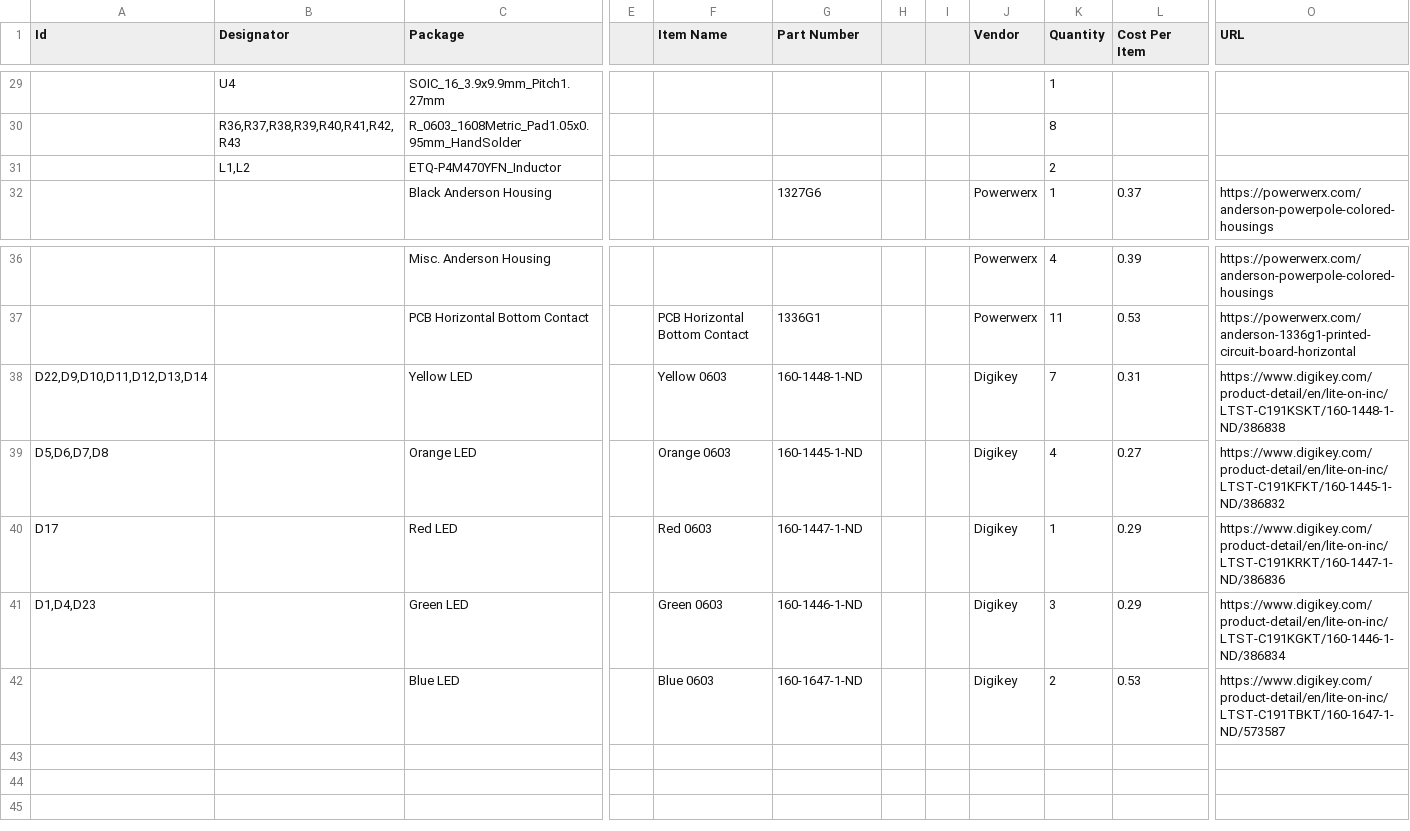
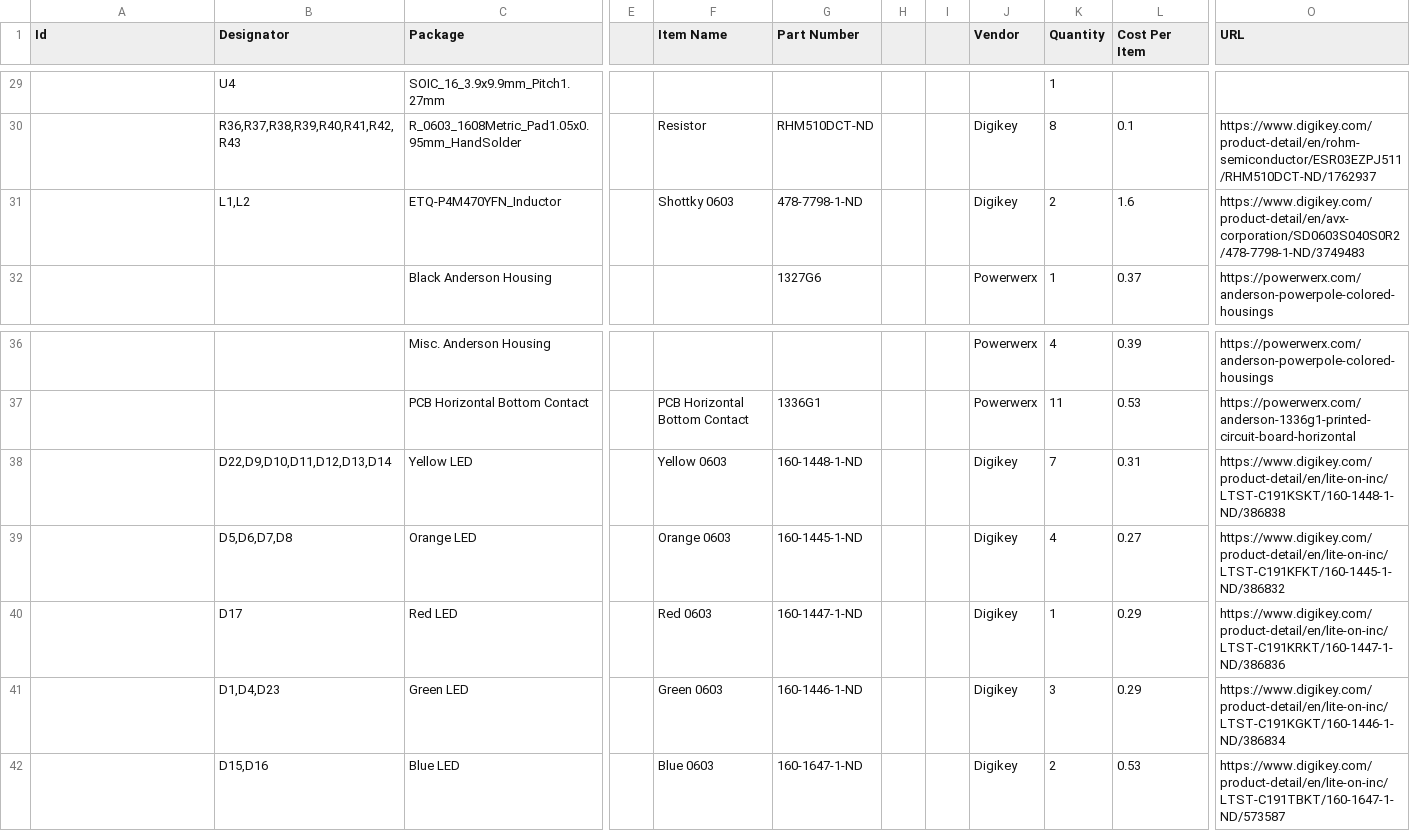
Before and after one commit to MissouriMRDT/ArmBoard_Hardware, a CSV file: Documentation/ArmMotorController_Hardware_BOM.csv, drawn as a sheet; only a part is shown, gaps mark what is left out; the diff covers the shown part only; the diff names each change by its address in the sheet, - before the commit and + after, or states it on an @@ line.

```diff
--- a/Documentation/ArmMotorController_Hardware_BOM.csv
+++ b/Documentation/ArmMotorController_Hardware_BOM.csv
-F30 (Item Name): (empty)
+F30 (Item Name): Resistor
-G30 (Part Number): (empty)
+G30 (Part Number): RHM510DCT-ND
-J30:J31 (Vendor): (empty)
+J30:J31 (Vendor): Digikey
-L30 (Cost Per Item): (empty)
+L30 (Cost Per Item): 0.1
-O30 (URL): (empty)
+O30 (URL): https://www.digikey.com/product-detail/en/rohm-semiconductor/ESR03EZPJ511/RHM510DCT-ND/1762937
-F31 (Item Name): (empty)
+F31 (Item Name): Shottky 0603
-G31 (Part Number): (empty)
+G31 (Part Number): 478-7798-1-ND
-L31 (Cost Per Item): (empty)
+L31 (Cost Per Item): 1.6
-O31 (URL): (empty)
+O31 (URL): https://www.digikey.com/product-detail/en/avx-corporation/SD0603S040S0R2/478-7798-1-ND/3749483
-A38 (Id): D22,D9,D10,D11,D12,D13,D14
+A38 (Id): (empty)
-B38 (Designator): (empty)
+B38 (Designator): D22,D9,D10,D11,D12,D13,D14
-A39 (Id): D5,D6,D7,D8
+A39 (Id): (empty)
-B39 (Designator): (empty)
+B39 (Designator): D5,D6,D7,D8
-A40 (Id): D17
+A40 (Id): (empty)
-B40 (Designator): (empty)
+B40 (Designator): D17
-A41 (Id): D1,D4,D23
+A41 (Id): (empty)
-B41 (Designator): (empty)
+B41 (Designator): D1,D4,D23
-B42 (Designator): (empty)
+B42 (Designator): D15,D16
```
Also changed, not shown: 6 added rows, 6 removed rows and 28 edited cells elsewhere in this file.
